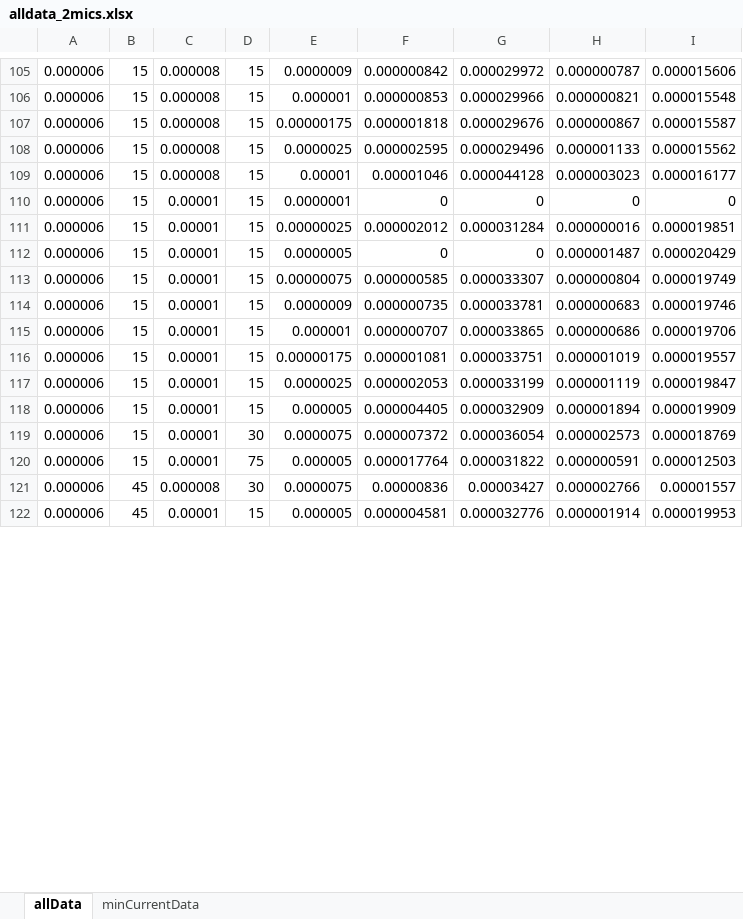
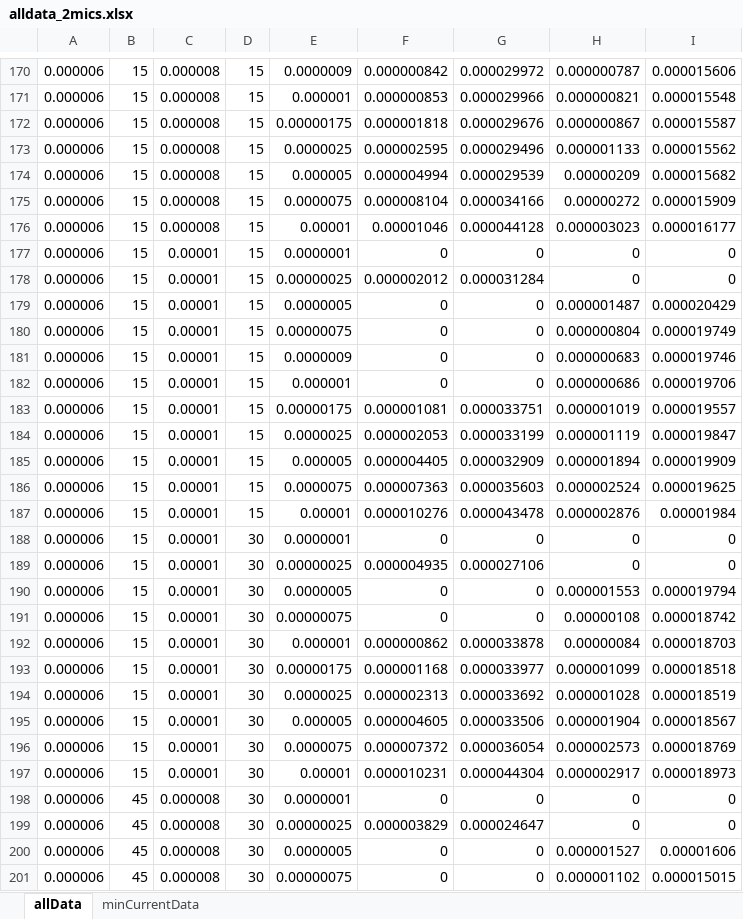
Before and after one commit to stochasto/pitting_corrosion, an Excel workbook: galvanostatic/alldata_2mics.xlsx, sheet allData, drawn as a sheet; only a part is shown, gaps mark what is left out; the shorter side is filled out with more unchanged rows; values as stored, in another font and other column widths than the file's, no borders; addresses are those after the commit; the diff covers the shown part only; the diff names each change by its address in the sheet, - before the commit and + after, or states it on an @@ line.

```diff
--- a/galvanostatic/alldata_2mics.xlsx (sheet allData)
+++ b/galvanostatic/alldata_2mics.xlsx (sheet allData)
+row 174: 0.000006 | 15 | 0.000008 | 15 | 0.000005 | 0.000004994 | 0.000029539 | 0.00000209 | 0.000015682
+row 175: 0.000006 | 15 | 0.000008 | 15 | 0.0000075 | 0.000008104 | 0.000034166 | 0.00000272 | 0.000015909
-H178: 0.000000016
+H178: 0
-I178: 0.000019851
+I178: 0
-F180: 0.000000585
+F180: 0
-G180: 0.000033307
+G180: 0
-F181: 0.000000735
+F181: 0
-G181: 0.000033781
+G181: 0
-F182: 0.000000707
+F182: 0
-G182: 0.000033865
+G182: 0
+row 186: 0.000006 | 15 | 0.00001 | 15 | 0.0000075 | 0.000007363 | 0.000035603 | 0.000002524 | 0.000019625
+row 187: 0.000006 | 15 | 0.00001 | 15 | 0.00001 | 0.000010276 | 0.000043478 | 0.000002876 | 0.00001984
+row 188: 0.000006 | 15 | 0.00001 | 30 | 0.0000001 | 0 | 0 | 0 | 0
+row 189: 0.000006 | 15 | 0.00001 | 30 | 0.00000025 | 0.000004935 | 0.000027106 | 0 | 0
+row 190: 0.000006 | 15 | 0.00001 | 30 | 0.0000005 | 0 | 0 | 0.000001553 | 0.000019794
+row 191: 0.000006 | 15 | 0.00001 | 30 | 0.00000075 | 0 | 0 | 0.00000108 | 0.000018742
+row 192: 0.000006 | 15 | 0.00001 | 30 | 0.000001 | 0.000000862 | 0.000033878 | 0.00000084 | 0.000018703
+row 193: 0.000006 | 15 | 0.00001 | 30 | 0.00000175 | 0.000001168 | 0.000033977 | 0.000001099 | 0.000018518
+row 194: 0.000006 | 15 | 0.00001 | 30 | 0.0000025 | 0.000002313 | 0.000033692 | 0.000001028 | 0.000018519
+row 195: 0.000006 | 15 | 0.00001 | 30 | 0.000005 | 0.000004605 | 0.000033506 | 0.000001904 | 0.000018567
-D197: 75
+D197: 30
-E197: 0.000005
+E197: 0.00001
-F197: 0.000017764
+F197: 0.000010231
-G197: 0.000031822
+G197: 0.000044304
-H197: 0.000000591
+H197: 0.000002917
-I197: 0.000012503
+I197: 0.000018973
+row 198: 0.000006 | 45 | 0.000008 | 30 | 0.0000001 | 0 | 0 | 0 | 0
+row 199: 0.000006 | 45 | 0.000008 | 30 | 0.00000025 | 0.000003829 | 0.000024647 | 0 | 0
+row 200: 0.000006 | 45 | 0.000008 | 30 | 0.0000005 | 0 | 0 | 0.000001527 | 0.00001606
+row 201: 0.000006 | 45 | 0.000008 | 30 | 0.00000075 | 0 | 0 | 0.000001102 | 0.000015015
```
Also changed, not shown: 163 added rows, 25 removed rows and 112 edited cells elsewhere in this sheet, sheet minCurrentData, galvanostatic/alldata_5mics.xlsx, 17 other files.
